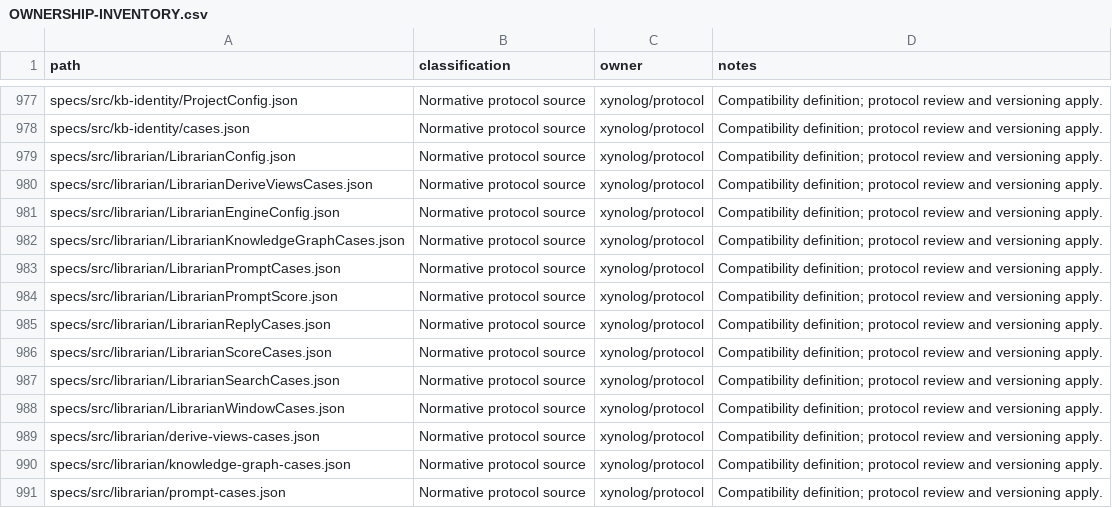
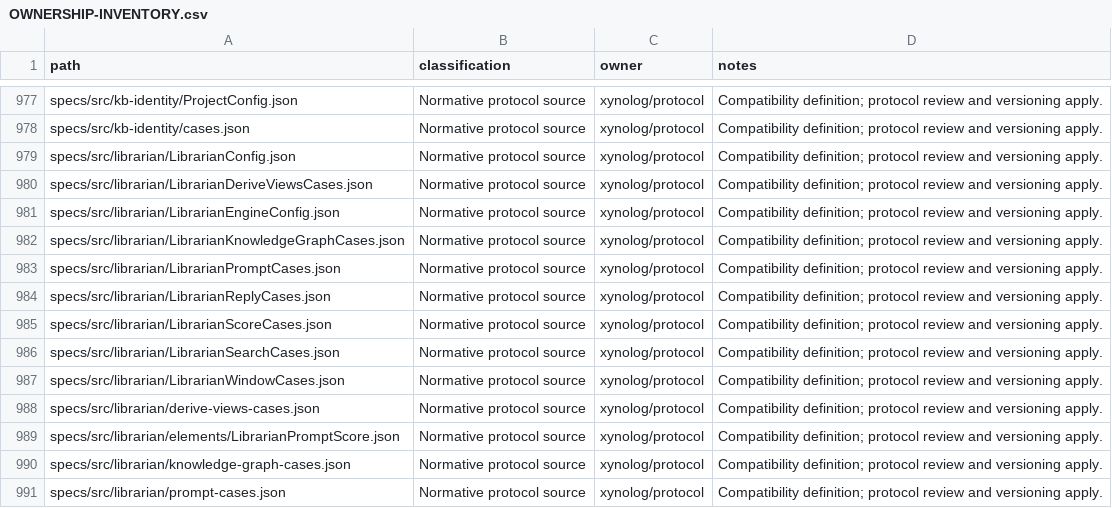
Before and after one commit to Xynoplex/protocol, a CSV file: OWNERSHIP-INVENTORY.csv, drawn as a sheet; only a part is shown, gaps mark what is left out.

Commit message:
LibrarianPromptScore is in librarian/elements/, so it is no service's schema
A schema at the top of a service's area is that service's own
(Places.service_schemas), so every SDK generates it. LibrarianPromptScore
is what the score prompt asks a model for, which prompt-cases.json and
LibrarianScoreCases.json name; no client sends or receives it. Its $id is
unchanged, so neither table changes but for the path prompt-cases.json's
comment gives.

Signed-off-by: Adam Pingel <oss@pingel.org>

```diff
--- a/OWNERSHIP-INVENTORY.csv
+++ b/OWNERSHIP-INVENTORY.csv
@@ -983,3 +983,2 @@ specs/src/librarian/LibrarianKnowledgeGraphCases.json,Normative protocol source,
 specs/src/librarian/LibrarianPromptCases.json,Normative protocol source,xynolog/protocol,Compatibility definition; protocol review and versioning apply.
-specs/src/librarian/LibrarianPromptScore.json,Normative protocol source,xynolog/protocol,Compatibility definition; protocol review and versioning apply.
 specs/src/librarian/LibrarianReplyCases.json,Normative protocol source,xynolog/protocol,Compatibility definition; protocol review and versioning apply.
@@ -989,2 +988,3 @@ specs/src/librarian/LibrarianWindowCases.json,Normative protocol source,xynolog/
 specs/src/librarian/derive-views-cases.json,Normative protocol source,xynolog/protocol,Compatibility definition; protocol review and versioning apply.
+specs/src/librarian/elements/LibrarianPromptScore.json,Normative protocol source,xynolog/protocol,Compatibility definition; protocol review and versioning apply.
 specs/src/librarian/knowledge-graph-cases.json,Normative protocol source,xynolog/protocol,Compatibility definition; protocol review and versioning apply.
```
Also changed, not shown: 2 other files.
